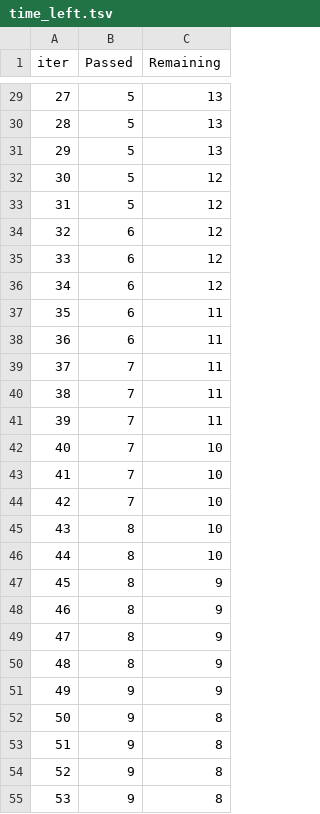
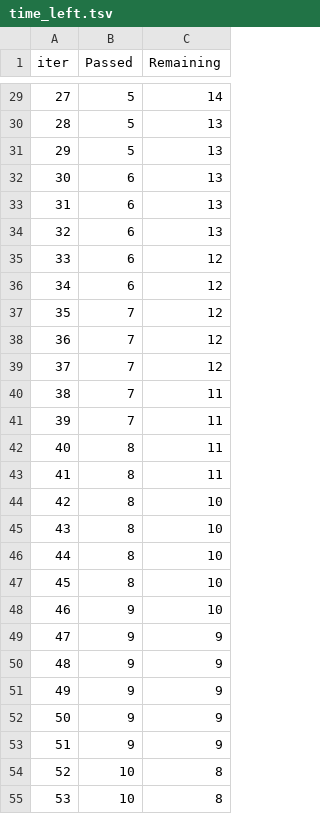
Before and after one commit to RP0006/MajorProject, a TSV file: catboost_info/time_left.tsv, drawn as a sheet; only a part is shown, gaps mark what is left out; the diff covers the shown part only.

```diff
--- a/catboost_info/time_left.tsv
+++ b/catboost_info/time_left.tsv
@@ -29,27 +29,27 @@ iter	Passed	Remaining
-27	5	13
+27	5	14
 28	5	13
 29	5	13
-30	5	12
-31	5	12
-32	6	12
+30	6	13
+31	6	13
+32	6	13
 33	6	12
 34	6	12
-35	6	11
-36	6	11
-37	7	11
+35	7	12
+36	7	12
+37	7	12
 38	7	11
 39	7	11
-40	7	10
-41	7	10
-42	7	10
+40	8	11
+41	8	11
+42	8	10
 43	8	10
 44	8	10
-45	8	9
-46	8	9
-47	8	9
-48	8	9
+45	8	10
+46	9	10
+47	9	9
+48	9	9
 49	9	9
-50	9	8
-51	9	8
-52	9	8
-53	9	8
+50	9	9
+51	9	9
+52	10	8
+53	10	8
```
Also changed, not shown: 61 edited cells elsewhere in this file, 11 other files.
